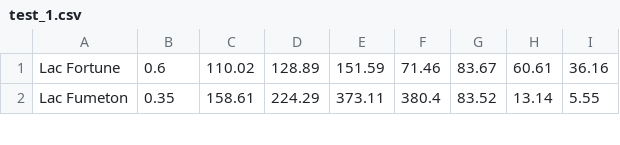
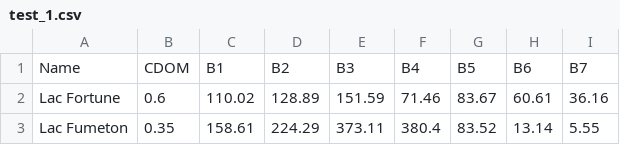
Before and after one commit to italosena/landsat8-lakes, a CSV file: data/test_1.csv, drawn as a sheet; only a part is shown; the diff names each change by its address in the sheet, - before the commit and + after, or states it on an @@ line.

```diff
--- a/data/test_1.csv
+++ b/data/test_1.csv
+row 1: Name | CDOM | B1 | B2 | B3 | B4 | B5 | B6 | B7
```
Also changed, not shown: data/train_1.csv, 2 other files.
